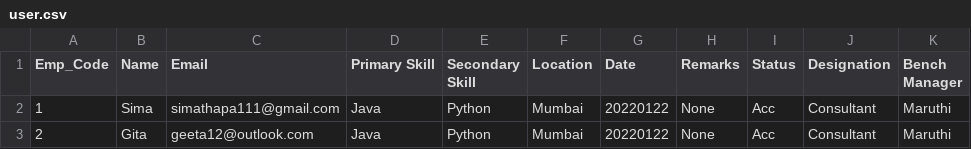
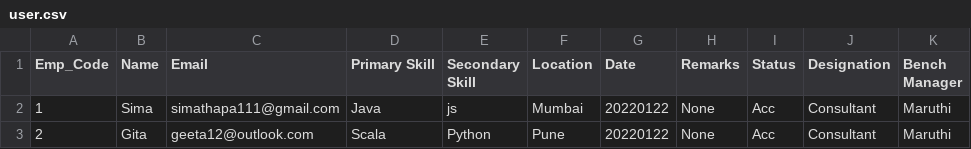
Before and after one commit to anushbhatia/Resource_Tracker, a CSV file: employee_register/user.csv, drawn as a sheet.

```diff
--- a/employee_register/user.csv
+++ b/employee_register/user.csv
@@ -1,3 +1,3 @@
 Emp_Code,Name,Email,Primary Skill,Secondary Skill,Location,Date,Remarks,Status,Designation,Bench Manager
-1,Sima,simathapa111@gmail.com,Java, Python,Mumbai,20220122,None,Acc,Consultant,Maruthi
-2,Gita,geeta12@outlook.com,Java, Python,Mumbai,20220122,None,Acc,Consultant,Maruthi
+1,Sima,simathapa111@gmail.com,Java, js,Mumbai,20220122,None,Acc,Consultant,Maruthi
+2,Gita,geeta12@outlook.com,Scala, Python,Pune,20220122,None,Acc,Consultant,Maruthi
```
Also changed, not shown: 11 other files.
